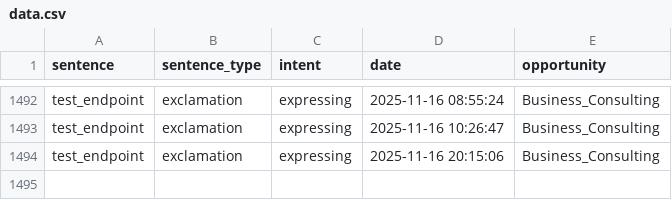
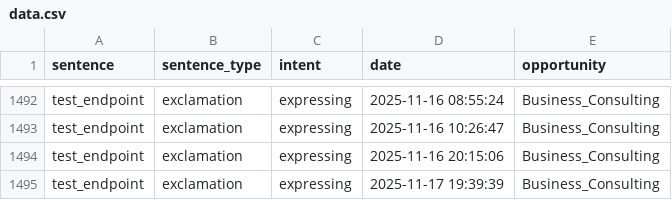
Before and after one commit to notvolks/SulfurAI-1.4, a CSV file: scripts/ai_renderer_2/training_data_sentences/data.csv, drawn as a sheet; only a part is shown, gaps mark what is left out.

```diff
--- a/scripts/ai_renderer_2/training_data_sentences/data.csv
+++ b/scripts/ai_renderer_2/training_data_sentences/data.csv
@@ -1494 +1494,2 @@ test_endpoint,exclamation,expressing,2025-11-16 10:26:47,Business_Consulting
 test_endpoint,exclamation,expressing,2025-11-16 20:15:06,Business_Consulting
+test_endpoint,exclamation,expressing,2025-11-17 19:39:39,Business_Consulting
```
Also changed, not shown: 40 other files.
